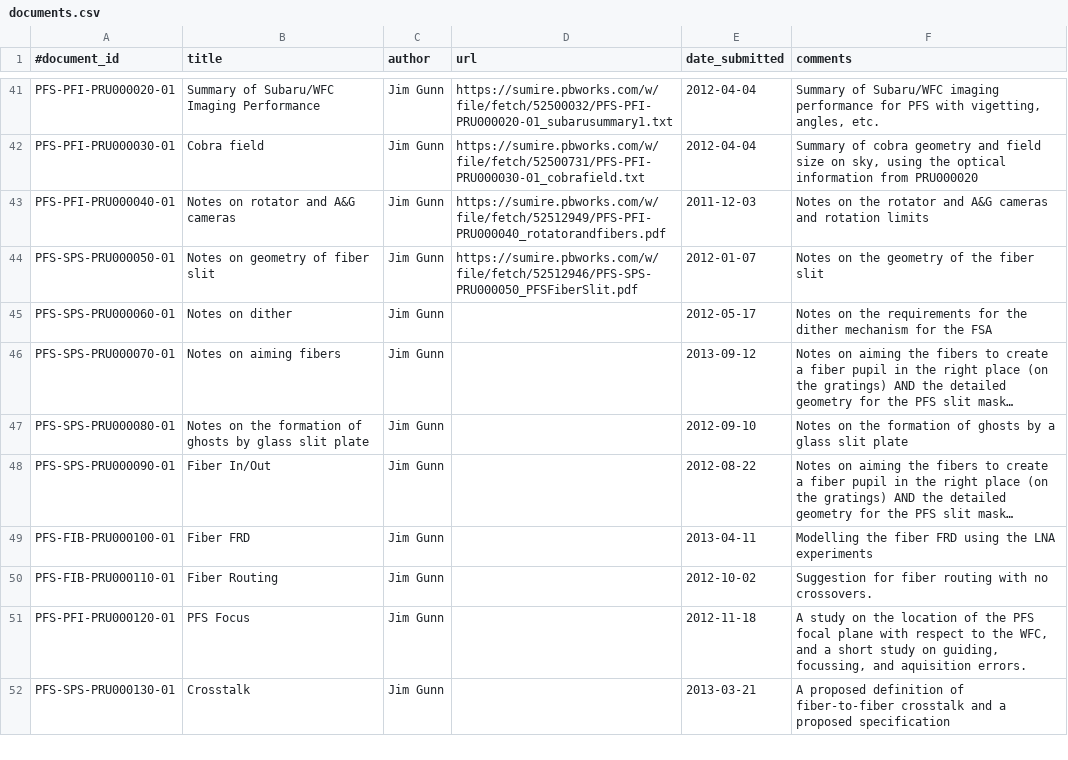
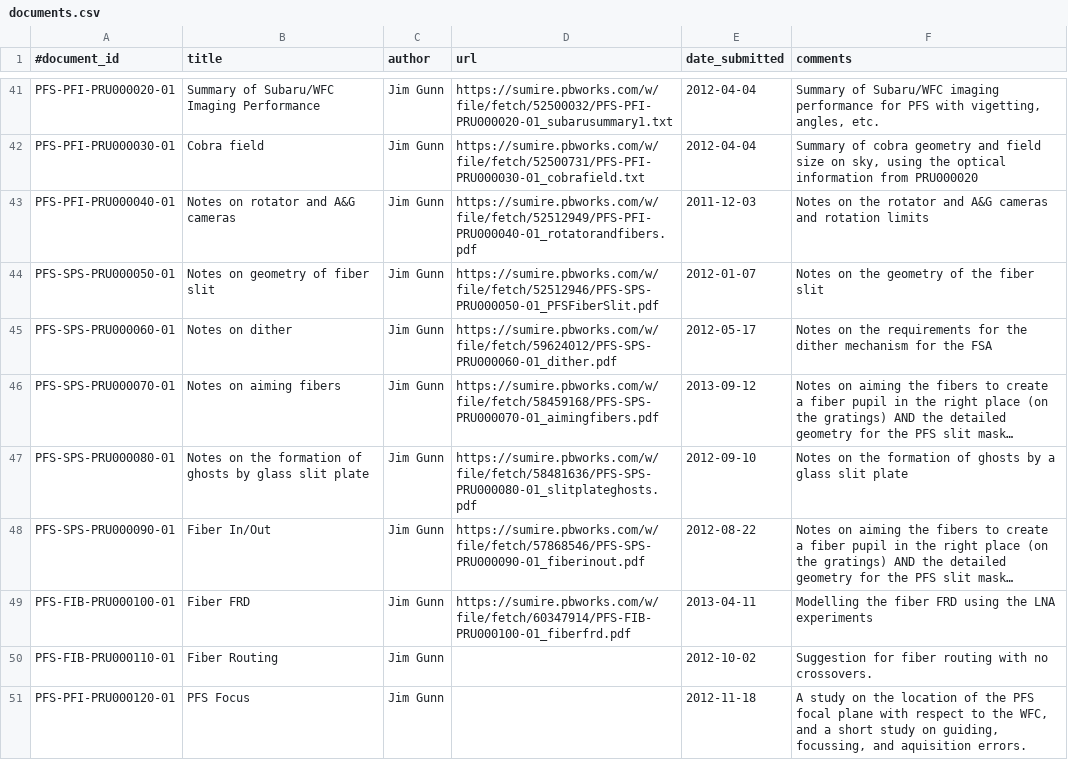
Before and after one commit to Subaru-PFS/doc, a CSV file: registries/princeton/documents.csv, drawn as a sheet; only a part is shown, gaps mark what is left out; the shorter side is filled out with more unchanged rows; long unchanged cells end in …; the diff names each change by its address in the sheet, - before the commit and + after, or states it on an @@ line.

Commit message:
tickets/INFRA-225: Added next 5 entries

```diff
--- a/registries/princeton/documents.csv
+++ b/registries/princeton/documents.csv
-D43 (url): https://sumire.pbworks.com/w/file/fetch/52512949/PFS-PFI-PRU000040_rotatorandfibers.pdf
+D43 (url): https://sumire.pbworks.com/w/file/fetch/52512949/PFS-PFI-PRU000040-01_rotatorandfibers.pdf
-D44 (url): https://sumire.pbworks.com/w/file/fetch/52512946/PFS-SPS-PRU000050_PFSFiberSlit.pdf
+D44 (url): https://sumire.pbworks.com/w/file/fetch/52512946/PFS-SPS-PRU000050-01_PFSFiberSlit.pdf
-D45 (url): (empty)
+D45 (url): https://sumire.pbworks.com/w/file/fetch/59624012/PFS-SPS-PRU000060-01_dither.pdf
-D46 (url): (empty)
+D46 (url): https://sumire.pbworks.com/w/file/fetch/58459168/PFS-SPS-PRU000070-01_aimingfibers.pdf
-D47 (url): (empty)
+D47 (url): https://sumire.pbworks.com/w/file/fetch/58481636/PFS-SPS-PRU000080-01_slitplateghosts.pdf
-D48 (url): (empty)
+D48 (url): https://sumire.pbworks.com/w/file/fetch/57868546/PFS-SPS-PRU000090-01_fiberinout.pdf
-D49 (url): (empty)
+D49 (url): https://sumire.pbworks.com/w/file/fetch/60347914/PFS-FIB-PRU000100-01_fiberfrd.pdf
```
